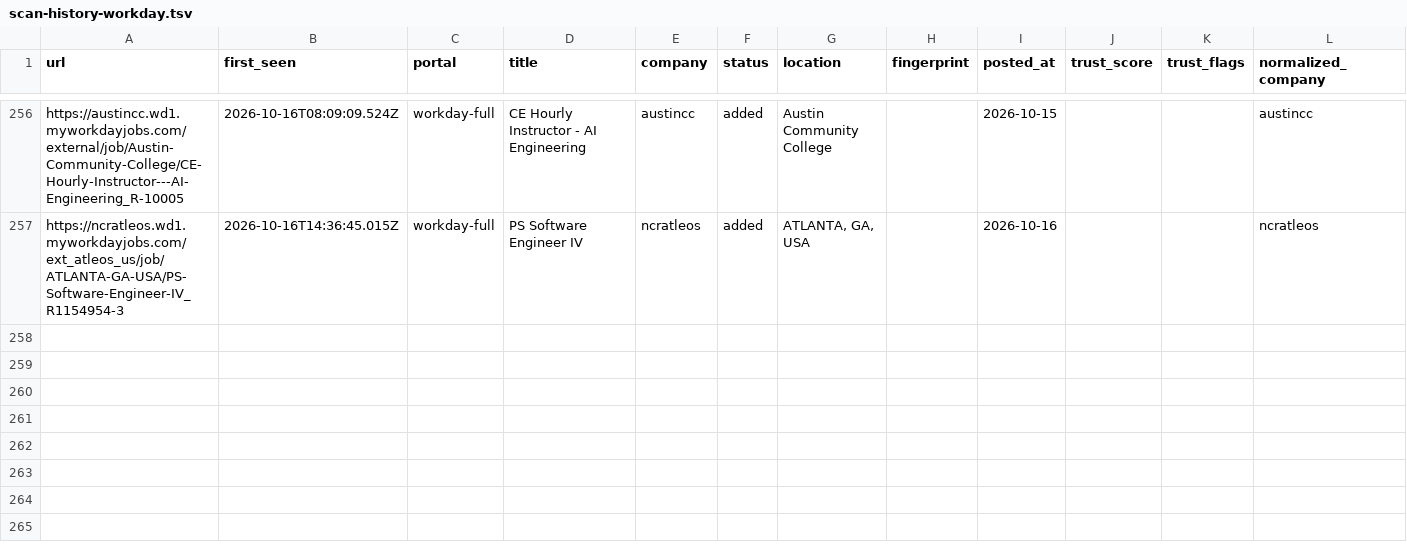
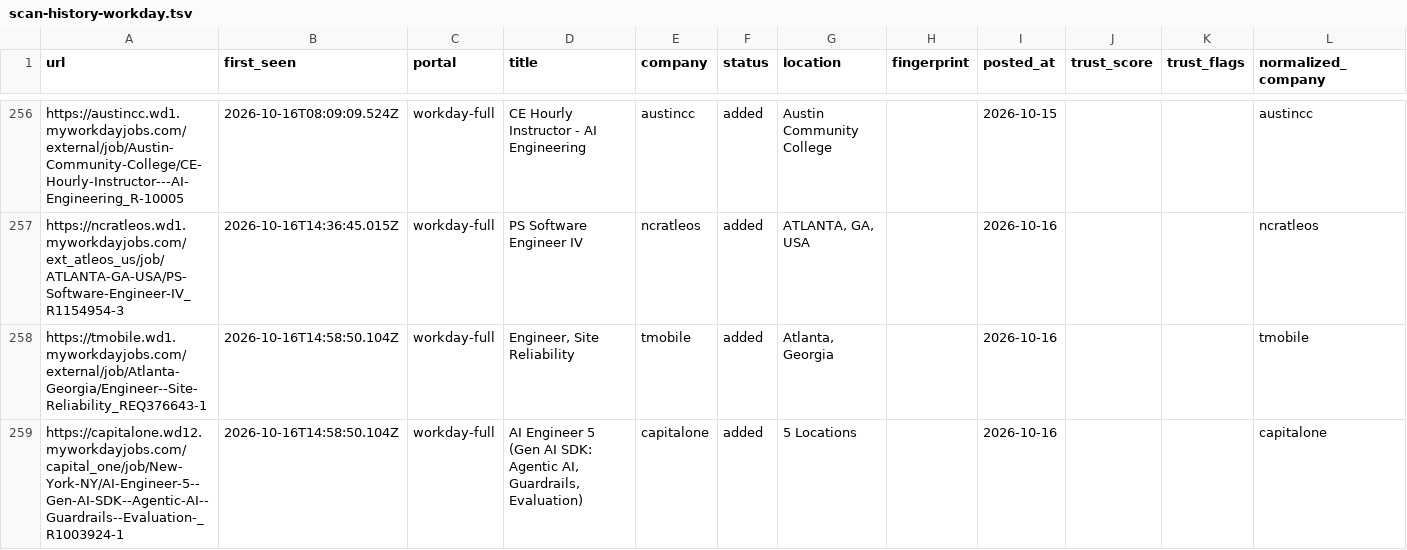
Before and after one commit to manavmalavia18/ghal-scanner, a TSV file: data/scan-history-workday.tsv, drawn as a sheet; only a part is shown, gaps mark what is left out.

```diff
--- a/data/scan-history-workday.tsv
+++ b/data/scan-history-workday.tsv
@@ -257 +257,3 @@ https://austincc.wd1.myworkdayjobs.com/external/job/Austin-Community-College/CE-
 https://ncratleos.wd1.myworkdayjobs.com/ext_atleos_us/job/ATLANTA-GA-USA/PS-Software-Engineer-IV_R1154954-3	2026-10-16T14:36:45.015Z	workday-full	PS Software Engineer IV	ncratleos	added	ATLANTA, GA, USA		2026-10-16			ncratleos
+https://tmobile.wd1.myworkdayjobs.com/external/job/Atlanta-Georgia/Engineer--Site-Reliability_REQ376643-1	2026-10-16T14:58:50.104Z	workday-full	Engineer, Site Reliability	tmobile	added	Atlanta, Georgia		2026-10-16			tmobile
+https://capitalone.wd12.myworkdayjobs.com/capital_one/job/New-York-NY/AI-Engineer-5--Gen-AI-SDK--Agentic-AI--Guardrails--Evaluation-_R1003924-1	2026-10-16T14:58:50.104Z	workday-full	AI Engineer 5 (Gen AI SDK: Agentic AI, Guardrails, Evaluation)	capitalone	added	5 Locations		2026-10-16			capitalone
```
Also changed, not shown: 3 other files.
